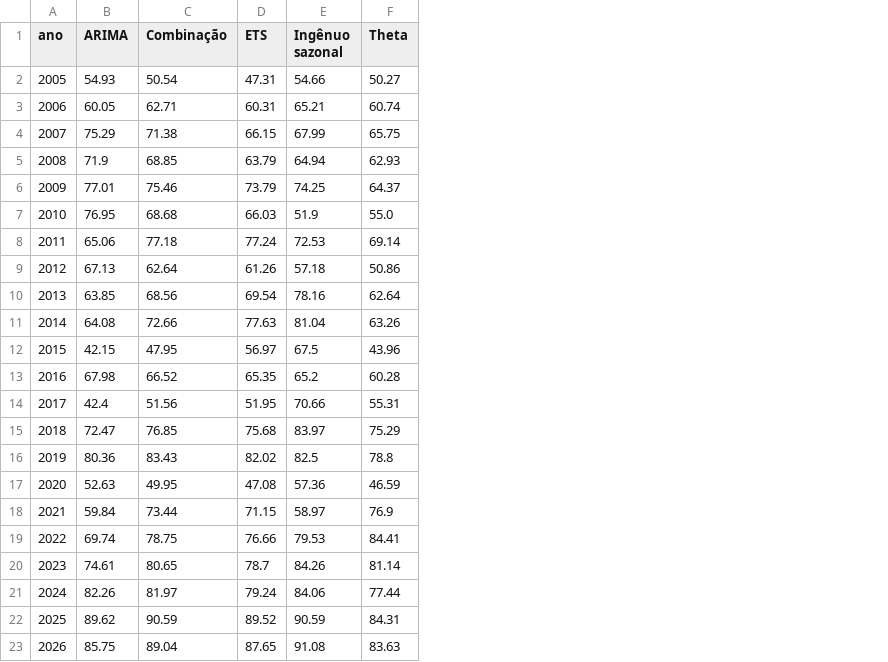
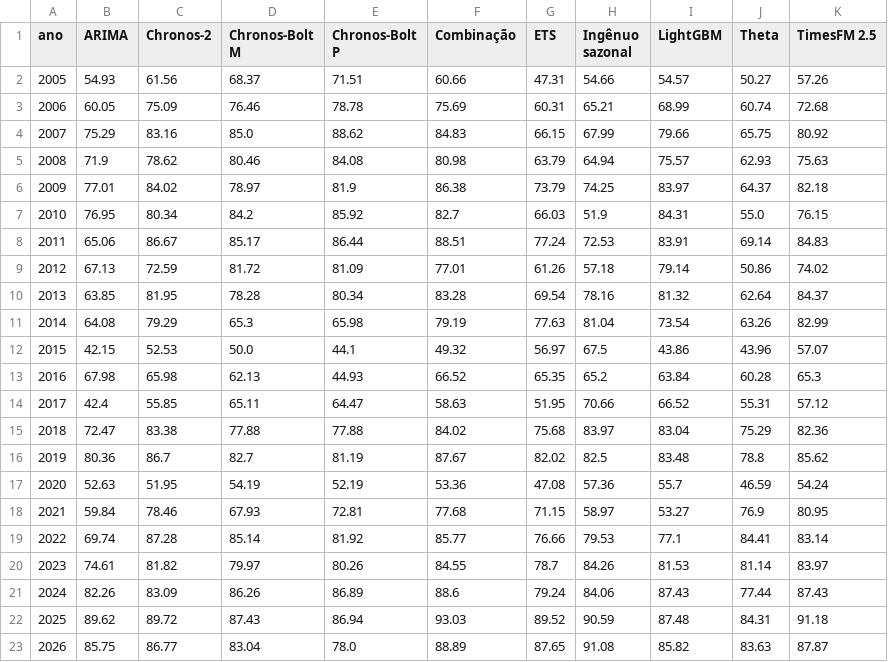
Before and after one commit to kevinlimaeng20/fm-external-factors-pmc, a CSV file: novo/saidas/q6_cobertura80_por_ano.csv, drawn as a sheet; addresses are those after the commit; the diff names each change by its address in the sheet, - before the commit and + after, or states it on an @@ line.

```diff
--- a/novo/saidas/q6_cobertura80_por_ano.csv
+++ b/novo/saidas/q6_cobertura80_por_ano.csv
+column C (Chronos-2), rows 2-23: 61.56 | 75.09 | 83.16 | 78.62 | 84.02 | 80.34 | 86.67 | 72.59 | 81.95 | 79.29 | 52.53 | 65.98 | 55.85 | 83.38 | 86.7 | 51.95 | 78.46 | 87.28 | 81.82 | 83.09 | 89.72 | 86.77
+column D (Chronos-Bolt M), rows 2-23: 68.37 | 76.46 | 85.0 | 80.46 | 78.97 | 84.2 | 85.17 | 81.72 | 78.28 | 65.3 | 50.0 | 62.13 | 65.11 | 77.88 | 82.7 | 54.19 | 67.93 | 85.14 | 79.97 | 86.26 | 87.43 | 83.04
+column E (Chronos-Bolt P), rows 2-23: 71.51 | 78.78 | 88.62 | 84.08 | 81.9 | 85.92 | 86.44 | 81.09 | 80.34 | 65.98 | 44.1 | 44.93 | 64.47 | 77.88 | 81.19 | 52.19 | 72.81 | 81.92 | 80.26 | 86.89 | 86.94 | 78.0
+column I (LightGBM), rows 2-23: 54.57 | 68.99 | 79.66 | 75.57 | 83.97 | 84.31 | 83.91 | 79.14 | 81.32 | 73.54 | 43.86 | 63.84 | 66.52 | 83.04 | 83.48 | 55.7 | 53.27 | 77.1 | 81.53 | 87.43 | 87.48 | 85.82
+column K (TimesFM 2.5), rows 2-23: 57.26 | 72.68 | 80.92 | 75.63 | 82.18 | 76.15 | 84.83 | 74.02 | 84.37 | 82.99 | 57.07 | 65.3 | 57.12 | 82.36 | 85.62 | 54.24 | 80.95 | 83.14 | 83.97 | 87.43 | 91.18 | 87.87
-F2 (Combinação): 50.54
+F2 (Combinação): 60.66
-F3 (Combinação): 62.71
+F3 (Combinação): 75.69
-F4 (Combinação): 71.38
+F4 (Combinação): 84.83
-F5 (Combinação): 68.85
+F5 (Combinação): 80.98
-F6 (Combinação): 75.46
+F6 (Combinação): 86.38
-F7 (Combinação): 68.68
+F7 (Combinação): 82.7
-F8 (Combinação): 77.18
+F8 (Combinação): 88.51
-F9 (Combinação): 62.64
+F9 (Combinação): 77.01
-F10 (Combinação): 68.56
+F10 (Combinação): 83.28
-F11 (Combinação): 72.66
+F11 (Combinação): 79.19
-F12 (Combinação): 47.95
+F12 (Combinação): 49.32
-F14 (Combinação): 51.56
+F14 (Combinação): 58.63
-F15 (Combinação): 76.85
+F15 (Combinação): 84.02
-F16 (Combinação): 83.43
+F16 (Combinação): 87.67
-F17 (Combinação): 49.95
+F17 (Combinação): 53.36
-F18 (Combinação): 73.44
+F18 (Combinação): 77.68
-F19 (Combinação): 78.75
+F19 (Combinação): 85.77
-F20 (Combinação): 80.65
+F20 (Combinação): 84.55
-F21 (Combinação): 81.97
+F21 (Combinação): 88.6
-F22 (Combinação): 90.59
+F22 (Combinação): 93.03
-F23 (Combinação): 89.04
+F23 (Combinação): 88.89
```
Also changed, not shown: novo/saidas/q6_dentro10_mensal_por_ano.csv, novo/saidas/q6_erro_total_anual_por_ano.csv, 8 other files.
